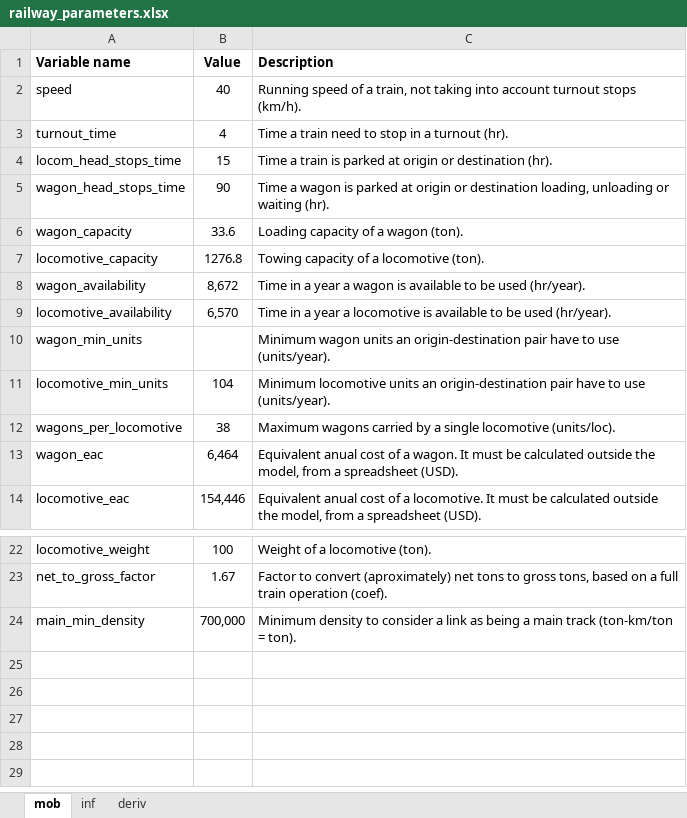
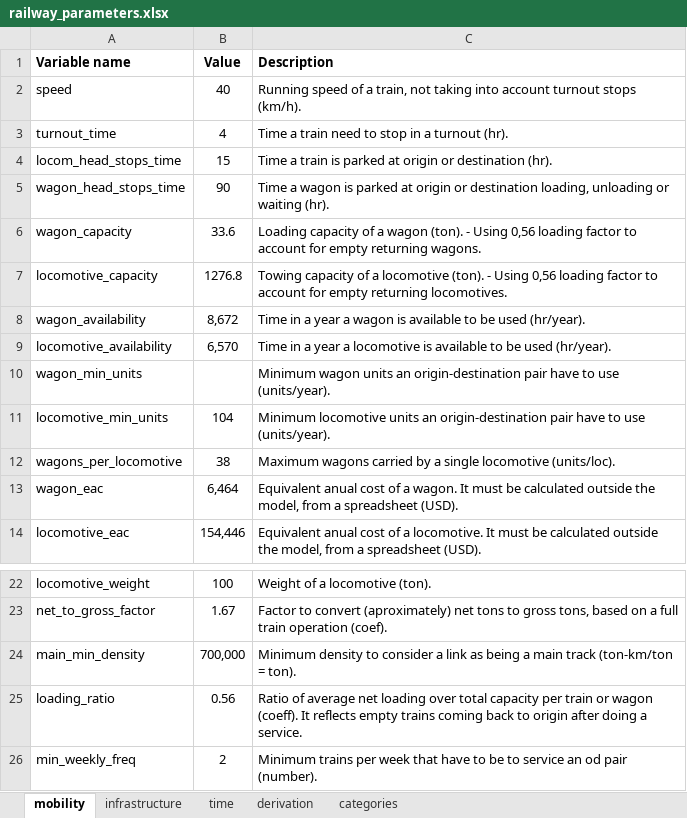
Before and after one commit to abenassi/freight-transport-network, an Excel workbook: modules/test_data/railway_parameters.xlsx, sheet mobility, drawn as a sheet; only a part is shown, gaps mark what is left out; values as stored, in another font and other column widths than the file's, no borders; the diff names each change by its address in the sheet, - before the commit and + after, or states it on an @@ line.

Commit message:
Rework tests for new objects structure in cost module. Rework OD to store costs results of the od pair.

```diff
--- a/modules/test_data/railway_parameters.xlsx (sheet mobility)
+++ b/modules/test_data/railway_parameters.xlsx (sheet mobility)
-sheet tab: mob
+sheet tab: mobility
-sheet tab: inf
+sheet tab: infrastructure
-sheet tab: deriv
+sheet tab: derivation
+sheet tab: time
+sheet tab: categories
-C6 (Description): …wagon (ton).
+C6 (Description): …wagon (ton). - Using 0,56 loading factor to account for empty returning wagons.
-C7 (Description): …locomotive (ton).
+C7 (Description): …locomotive (ton). - Using 0,56 loading factor to account for empty returning locomotives.
+row 25: loading_ratio | 0.56 | Ratio of average net loading over total capacity per train or wagon (coeff). It reflects empty trains coming back to origin after doing a service.
+row 26: min_weekly_freq | 2 | Minimum trains per week that have to be to service an od pair (number).
```
Also changed, not shown: data/railway_parameters.xlsx, test_data/railway_parameters.xlsx, 4 other files.
